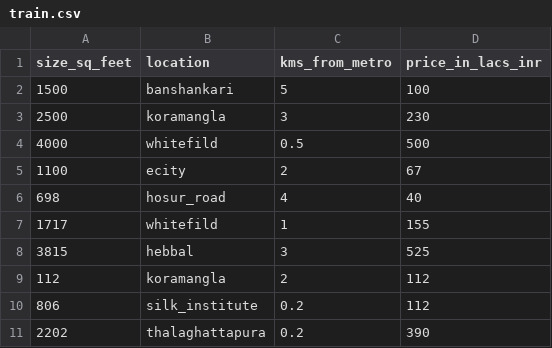
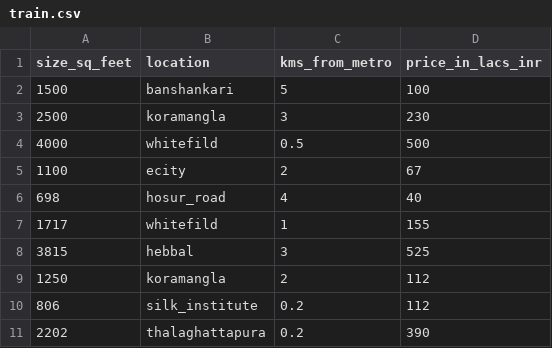
Before and after one commit to cloudyuga/genai, a CSV file: Module-01-Introduction-to-AI/train.csv, drawn as a sheet.

Commit message:
udpated data

```diff
--- a/Module-01-Introduction-to-AI/train.csv
+++ b/Module-01-Introduction-to-AI/train.csv
@@ -8,3 +8,3 @@ size_sq_feet,location,kms_from_metro,price_in_lacs_inr
 3815,hebbal,3,525
-112,koramangla,2,112
+1250,koramangla,2,112
 806,silk_institute,0.2,112
```
